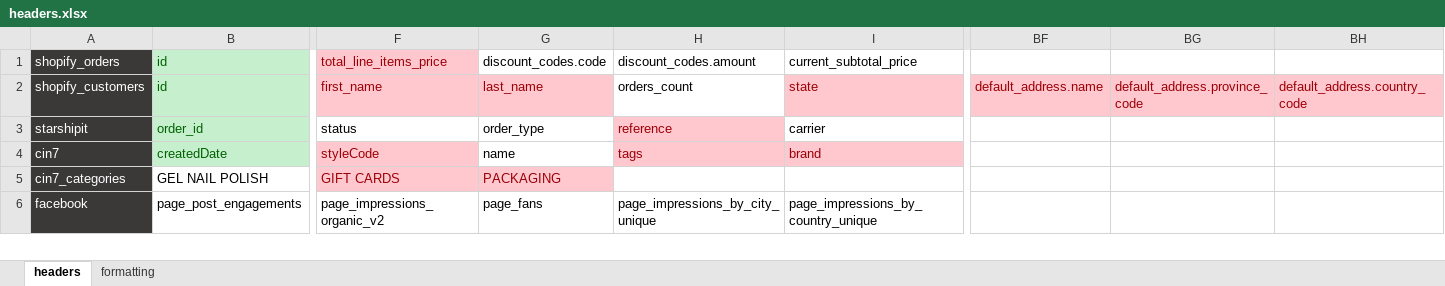
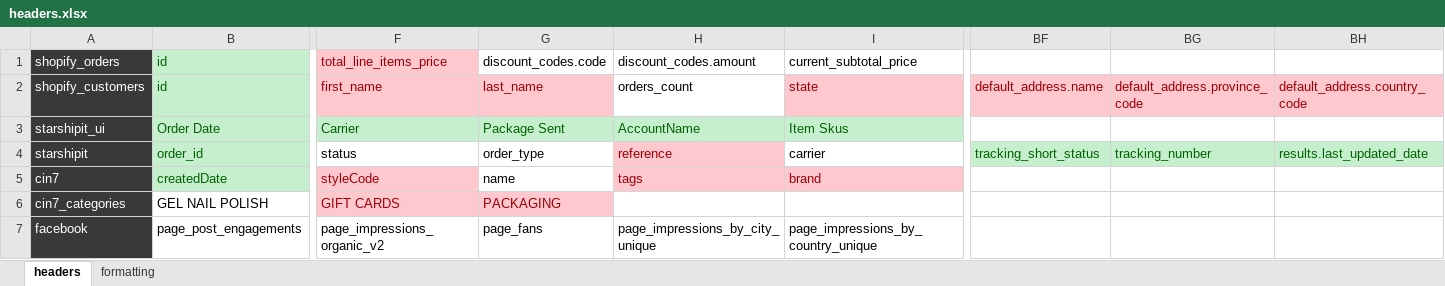
Before and after one commit to zandervonn/AnalyticsAutomation, an Excel workbook: config/headers.xlsx, sheet headers, drawn as a sheet; only a part is shown, gaps mark what is left out; values as stored, in another font and other column widths than the file's, no borders; addresses are those after the commit; rows hold the shown columns only; the diff names each change by its address in the sheet, - before the commit and + after, or states it on an @@ line.

Commit message:
starshipit report cut down to a week where requested
new headers added

employee map added for starshipit report

```diff
--- a/config/headers.xlsx (sheet headers)
+++ b/config/headers.xlsx (sheet headers)
+row 3: starshipit_ui | Order Date | Carrier | Package Sent | AccountName | Item Skus
-BF4: (empty)
+BF4: tracking_short_status
-BF4:BH4 fill: none
+BF4:BH4 fill: #C6EFCE
-BG4: (empty)
+BG4: tracking_number
-BH4: (empty)
+BH4: results.last_updated_date
```
Also changed, not shown: 6 other files.
